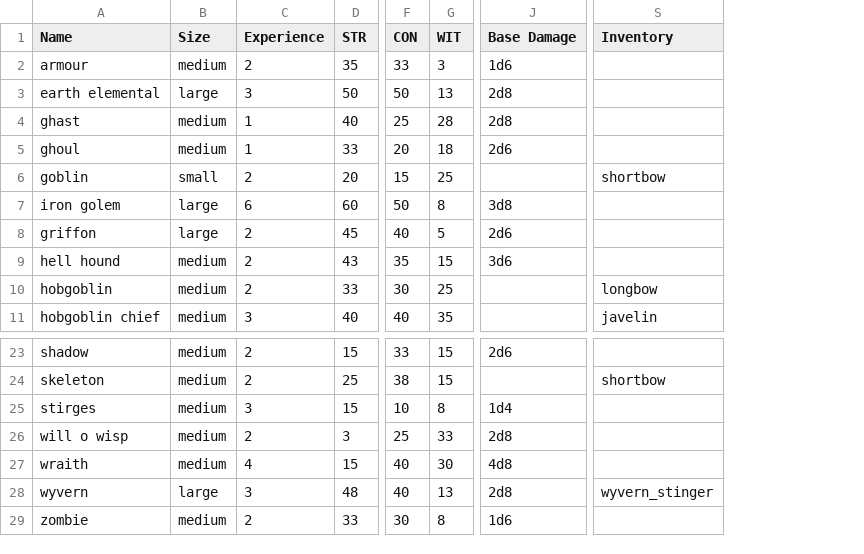
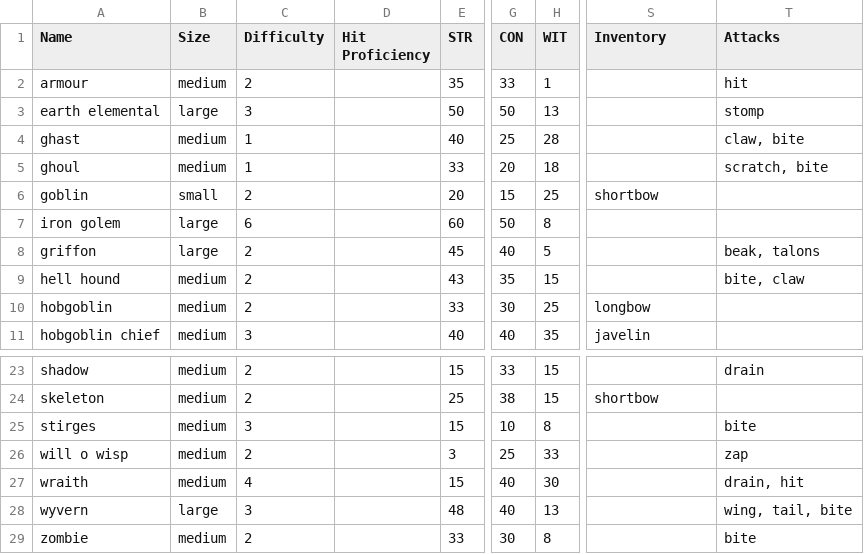
Before and after one commit to JJRAshton/Medieval-Adventure-Game, a CSV file: online/resources/inputs/characters.csv, drawn as a sheet; only a part is shown, gaps mark what is left out; removed rows and columns are numbered as before the commit, all else as after; the diff names each change by its address in the sheet, - before the commit and + after, or states it on an @@ line.

Commit message:
characters are back and more complex than ever

```diff
--- a/online/resources/inputs/characters.csv
+++ b/online/resources/inputs/characters.csv
+column D (Hit Proficiency), empty
-column J (Base Damage), rows 2-9: 1d6 | 2d8 | 2d8 | 2d6 |  | 3d8 | 2d6 | 3d6; rows 23-29: 2d6 |  | 1d4 | 2d8 | 4d8 | 2d8 | 1d6
+column T (Attacks), rows 2-9: hit | stomp | claw, bite | scratch, bite |  |  | beak, talons | bite, claw; rows 23-29: drain |  | bite | zap | drain, hit | wing, tail, bite | bite
-C1: Experience
+C1: Difficulty
-H2 (WIT): 3
+H2 (WIT): 1
-S28 (Inventory): wyvern_stinger
+S28 (Inventory): (empty)
```
Also changed, not shown: online/resources/inputs/armour.csv, 14 other files.
